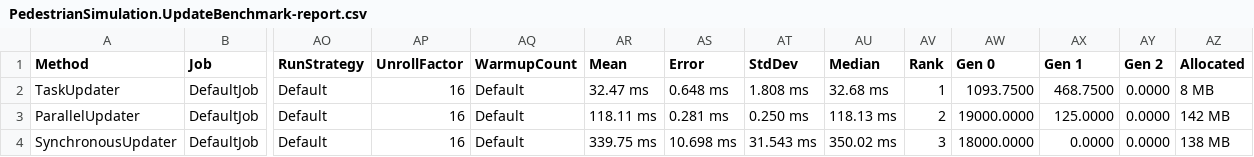
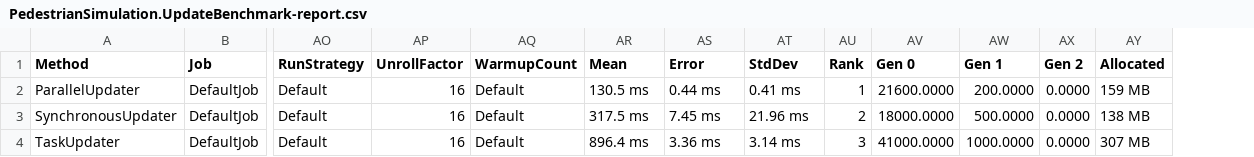
Before and after one commit to JR-Morgan/Crowd-Evacuation-Simulation, a CSV file: Performance Testing/Benchmark/Benchmark/bin/Release/net5.0/BenchmarkDotNet.Artifacts/results/PedestrianSimulation.UpdateBenchmark-report.csv, drawn as a sheet; only a part is shown, gaps mark what is left out; removed rows and columns are numbered as before the commit, all else as after; rows hold the shown columns only; the diff names each change by its address in the sheet, - before the commit and + after, or states it on an @@ line.

```diff
--- a/Performance Testing/Benchmark/Benchmark/bin/Release/net5.0/BenchmarkDotNet.Artifacts/results/PedestrianSimulation.UpdateBenchmark-report.csv
+++ b/Performance Testing/Benchmark/Benchmark/bin/Release/net5.0/BenchmarkDotNet.Artifacts/results/PedestrianSimulation.UpdateBenchmark-report.csv
-column AU (Median), rows 3-4: 118.13 ms | 350.02 ms
-row 2: TaskUpdater | DefaultJob | Default | 16 | Default | 32.47 ms | 0.648 ms | 1.808 ms | 32.68 ms | 1 | 1093.7500 | 468.7500 | 0.0000 | 8 MB
-AR2 (Mean): 118.11 ms
+AR2 (Mean): 130.5 ms
-AS2 (Error): 0.281 ms
+AS2 (Error): 0.44 ms
-AT2 (StdDev): 0.250 ms
+AT2 (StdDev): 0.41 ms
-AU2 (Rank): 2
+AU2 (Rank): 1
-AV2 (Gen 0): 19000.0000
+AV2 (Gen 0): 21600.0000
-AW2 (Gen 1): 125.0000
+AW2 (Gen 1): 200.0000
-AY2 (Allocated): 142 MB
+AY2 (Allocated): 159 MB
-AR3 (Mean): 339.75 ms
+AR3 (Mean): 317.5 ms
-AS3 (Error): 10.698 ms
+AS3 (Error): 7.45 ms
-AT3 (StdDev): 31.543 ms
+AT3 (StdDev): 21.96 ms
-AU3 (Rank): 3
+AU3 (Rank): 2
-AW3 (Gen 1): 0.0000
+AW3 (Gen 1): 500.0000
+row 4: TaskUpdater | DefaultJob | Default | 16 | Default | 896.4 ms | 3.36 ms | 3.14 ms | 3 | 41000.0000 | 1000.0000 | 0.0000 | 307 MB
```
Also changed, not shown: 42 other files.
